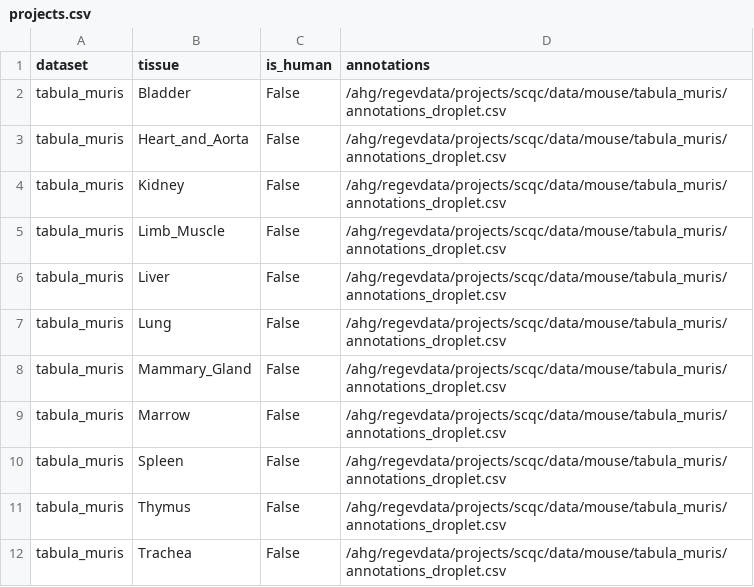
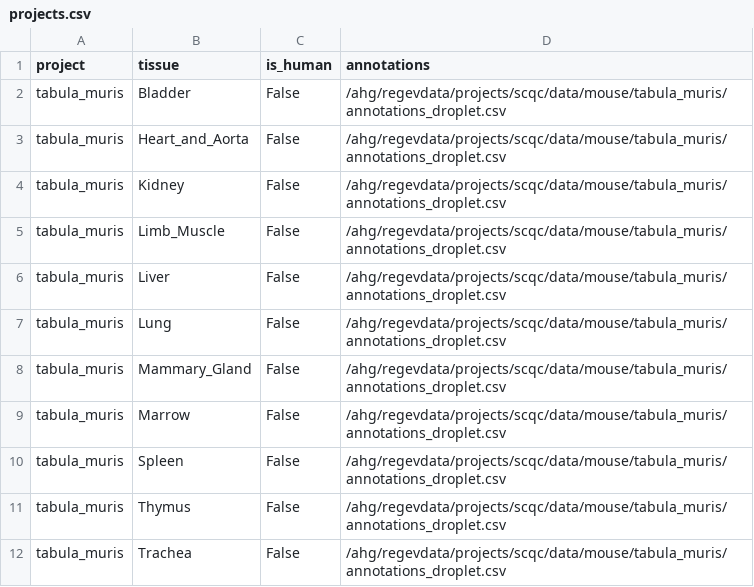
Before and after one commit to ayshwaryas/ddqc, a CSV file: config/read_info/projects.csv, drawn as a sheet.

```diff
--- a/config/read_info/projects.csv
+++ b/config/read_info/projects.csv
@@ -1,2 +1,2 @@
-dataset,tissue,is_human,annotations
+project,tissue,is_human,annotations
 tabula_muris,Bladder,False,/ahg/regevdata/projects/scqc/data/mouse/tabula_muris/annotations_droplet.csv
```
Also changed, not shown: 3 other files.
